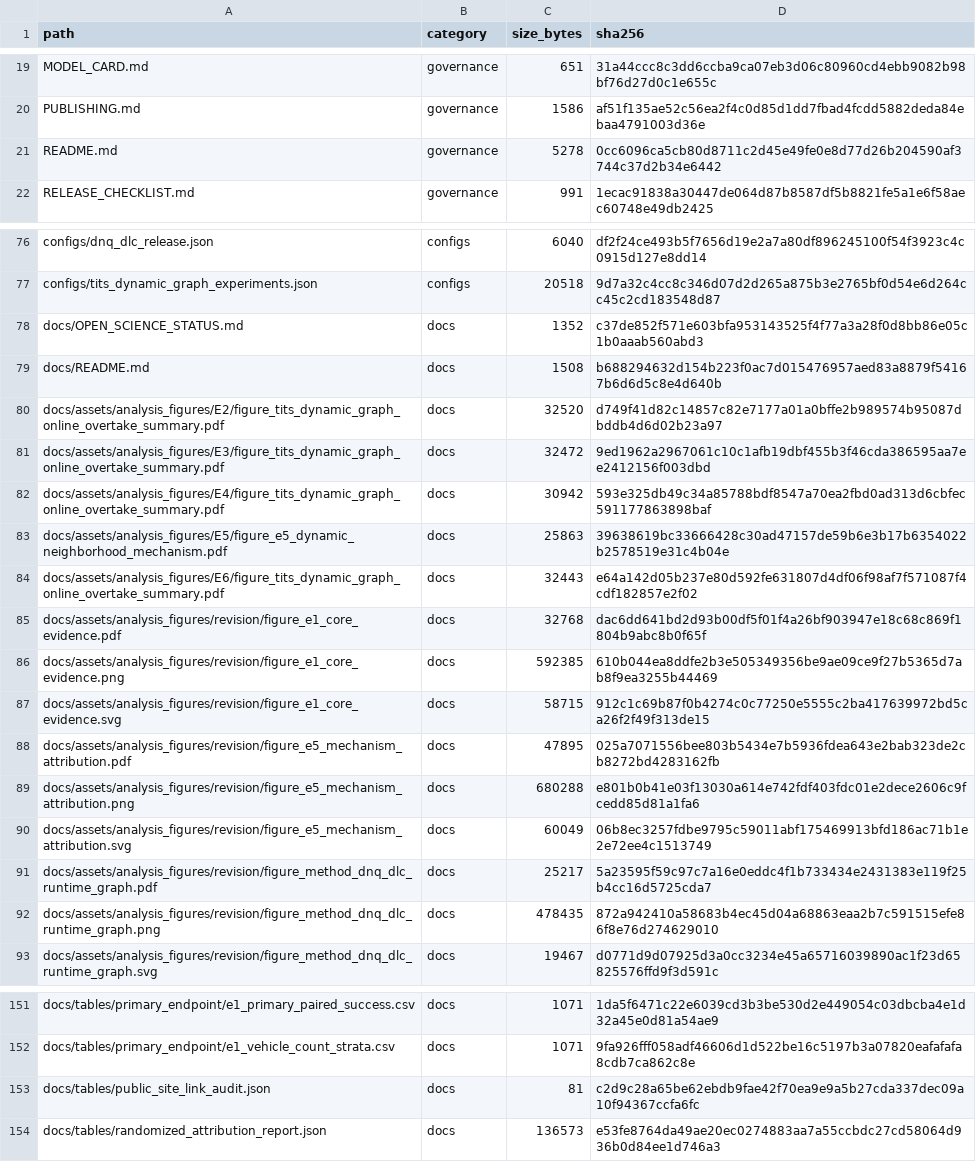
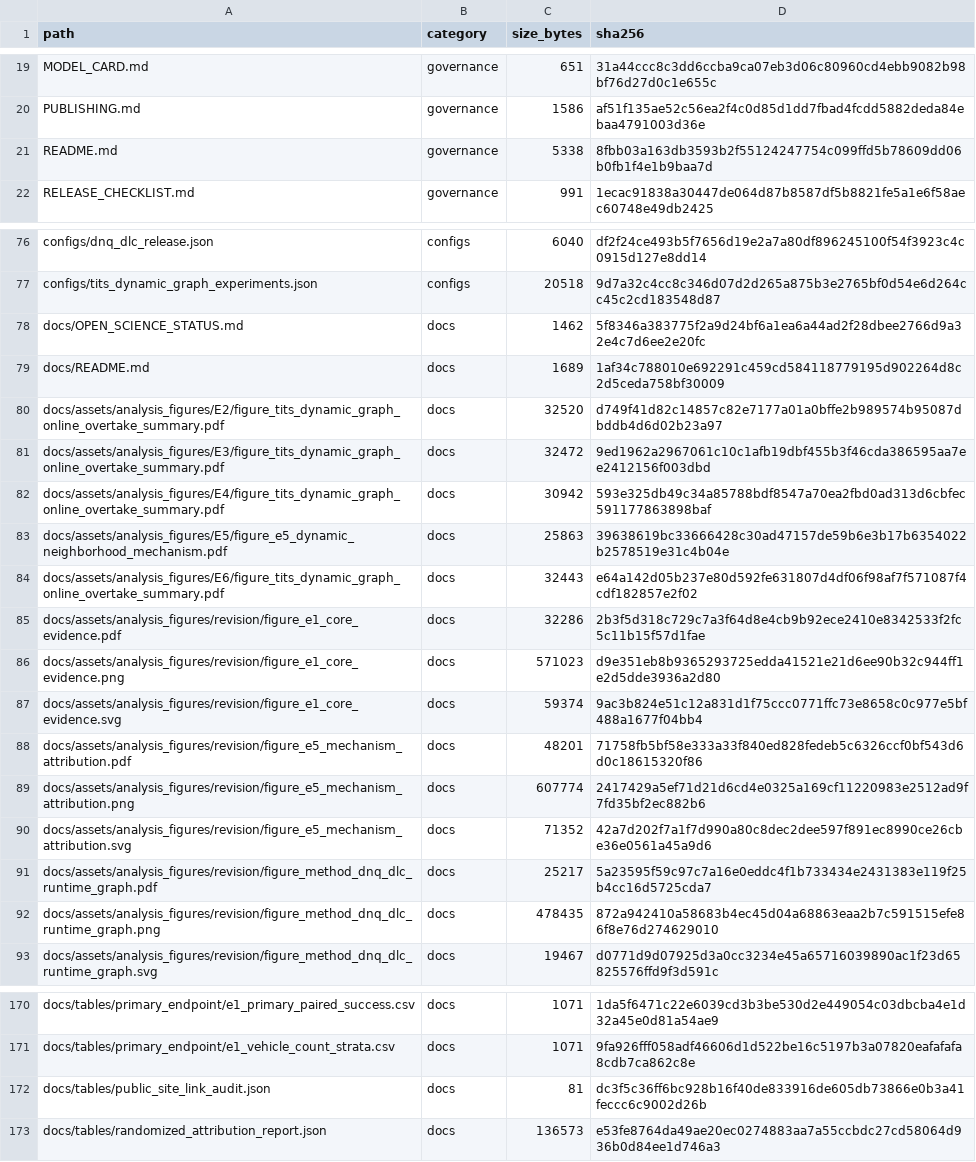
Before and after one commit to chocho2222/DNQ-DLC, a CSV file: materials/RELEASE_ARCHIVE_MANIFEST.csv, drawn as a sheet; only a part is shown, gaps mark what is left out; the diff covers the shown part only.

```diff
--- a/materials/RELEASE_ARCHIVE_MANIFEST.csv
+++ b/materials/RELEASE_ARCHIVE_MANIFEST.csv
@@ -20,3 +20,3 @@ MODEL_CARD.md,governance,651,31a44ccc8c3dd6ccba9ca07eb3d06c80960cd4ebb9082b98bf7
 PUBLISHING.md,governance,1586,af51f135ae52c56ea2f4c0d85d1dd7fbad4fcdd5882deda84ebaa4791003d36e
-README.md,governance,5278,0cc6096ca5cb80d8711c2d45e49fe0e8d77d26b204590af3744c37d2b34e6442
+README.md,governance,5338,8fbb03a163db3593b2f55124247754c099ffd5b78609dd06b0fb1f4e1b9baa7d
 RELEASE_CHECKLIST.md,governance,991,1ecac91838a30447de064d87b8587df5b8821fe5a1e6f58aec60748e49db2425
@@ -77,4 +77,4 @@ configs/dnq_dlc_release.json,configs,6040,df2f24ce493b5f7656d19e2a7a80df89624510
 configs/tits_dynamic_graph_experiments.json,configs,20518,9d7a32c4cc8c346d07d2d265a875b3e2765bf0d54e6d264cc45c2cd183548d87
-docs/OPEN_SCIENCE_STATUS.md,docs,1352,c37de852f571e603bfa953143525f4f77a3a28f0d8bb86e05c1b0aaab560abd3
-docs/README.md,docs,1508,b688294632d154b223f0ac7d015476957aed83a8879f54167b6d6d5c8e4d640b
+docs/OPEN_SCIENCE_STATUS.md,docs,1462,5f8346a383775f2a9d24bf6a1ea6a44ad2f28dbee2766d9a32e4c7d6ee2e20fc
+docs/README.md,docs,1689,1af34c788010e692291c459cd584118779195d902264d8c2d5ceda758bf30009
 docs/assets/analysis_figures/E2/figure_tits_dynamic_graph_online_overtake_summary.pdf,docs,32520,d749f41d82c14857c82e7177a01a0bffe2b989574b95087dbddb4d6d02b23a97
@@ -84,8 +84,8 @@ docs/assets/analysis_figures/E5/figure_e5_dynamic_neighborhood_mechanism.pdf,doc
 docs/assets/analysis_figures/E6/figure_tits_dynamic_graph_online_overtake_summary.pdf,docs,32443,e64a142d05b237e80d592fe631807d4df06f98af7f571087f4cdf182857e2f02
-docs/assets/analysis_figures/revision/figure_e1_core_evidence.pdf,docs,32768,dac6dd641bd2d93b00df5f01f4a26bf903947e18c68c869f1804b9abc8b0f65f
-docs/assets/analysis_figures/revision/figure_e1_core_evidence.png,docs,592385,610b044ea8ddfe2b3e505349356be9ae09ce9f27b5365d7ab8f9ea3255b44469
-docs/assets/analysis_figures/revision/figure_e1_core_evidence.svg,docs,58715,912c1c69b87f0b4274c0c77250e5555c2ba417639972bd5ca26f2f49f313de15
-docs/assets/analysis_figures/revision/figure_e5_mechanism_attribution.pdf,docs,47895,025a7071556bee803b5434e7b5936fdea643e2bab323de2cb8272bd4283162fb
-docs/assets/analysis_figures/revision/figure_e5_mechanism_attribution.png,docs,680288,e801b0b41e03f13030a614e742fdf403fdc01e2dece2606c9fcedd85d81a1fa6
-docs/assets/analysis_figures/revision/figure_e5_mechanism_attribution.svg,docs,60049,06b8ec3257fdbe9795c59011abf175469913bfd186ac71b1e2e72ee4c1513749
+docs/assets/analysis_figures/revision/figure_e1_core_evidence.pdf,docs,32286,2b3f5d318c729c7a3f64d8e4cb9b92ece2410e8342533f2fc5c11b15f57d1fae
+docs/assets/analysis_figures/revision/figure_e1_core_evidence.png,docs,571023,d9e351eb8b9365293725edda41521e21d6ee90b32c944ff1e2d5dde3936a2d80
+docs/assets/analysis_figures/revision/figure_e1_core_evidence.svg,docs,59374,9ac3b824e51c12a831d1f75ccc0771ffc73e8658c0c977e5bf488a1677f04bb4
+docs/assets/analysis_figures/revision/figure_e5_mechanism_attribution.pdf,docs,48201,71758fb5bf58e333a33f840ed828fedeb5c6326ccf0bf543d6d0c18615320f86
+docs/assets/analysis_figures/revision/figure_e5_mechanism_attribution.png,docs,607774,2417429a5ef71d21d6cd4e0325a169cf11220983e2512ad9f7fd35bf2ec882b6
+docs/assets/analysis_figures/revision/figure_e5_mechanism_attribution.svg,docs,71352,42a7d202f7a1f7d990a80c8dec2dee597f891ec8990ce26cbe36e0561a45a9d6
 docs/assets/analysis_figures/revision/figure_method_dnq_dlc_runtime_graph.pdf,docs,25217,5a23595f59c97c7a16e0eddc4f1b733434e2431383e119f25b4cc16d5725cda7
@@ -152,3 +171,3 @@ docs/tables/primary_endpoint/e1_primary_paired_success.csv,docs,1071,1da5f6471c2
 docs/tables/primary_endpoint/e1_vehicle_count_strata.csv,docs,1071,9fa926fff058adf46606d1d522be16c5197b3a07820eafafafa8cdb7ca862c8e
-docs/tables/public_site_link_audit.json,docs,81,c2d9c28a65be62ebdb9fae42f70ea9e9a5b27cda337dec09a10f94367ccfa6fc
+docs/tables/public_site_link_audit.json,docs,81,dc3f5c36ff6bc928b16f40de833916de605db73866e0b3a41feccc6c9002d26b
 docs/tables/randomized_attribution_report.json,docs,136573,e53fe8764da49ae20ec0274883aa7a55ccbdc27cd58064d936b0d84ee1d746a3
```
Also changed, not shown: 19 added rows and 8 edited cells elsewhere in this file, 35 other files.
